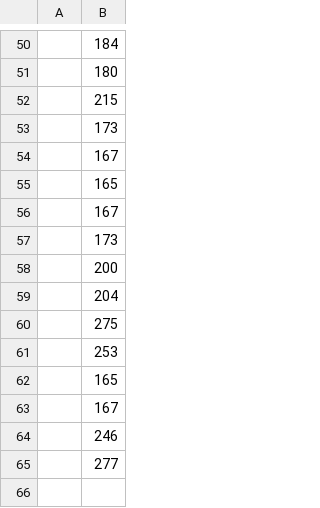
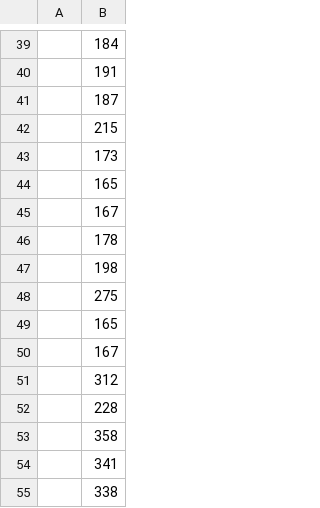
Before and after one commit to arvindkrishna87/STAT390_WI2025, a CSV file: Presentation 5/Thinkers/Kota Suzuki/output/patch_lengths_before_improvementh&e_benign_case85_match1.csv, drawn as a sheet; only a part is shown, gaps mark what is left out; the diff covers the shown part only.

Commit message:
finalizing presentation 5 material

```diff
--- a/Presentation 5/Thinkers/Kota Suzuki/output/patch_lengths_before_improvementh&e_benign_case85_match1.csv
+++ b/Presentation 5/Thinkers/Kota Suzuki/output/patch_lengths_before_improvementh&e_benign_case85_match1.csv
@@ -50,16 +39,17 @@
 ,184
-,180
+,191
+,187
 ,215
 ,173
-,167
 ,165
 ,167
-,173
-,200
-,204
+,178
+,198
 ,275
-,253
 ,165
 ,167
-,246
-,277
+,312
+,228
+,358
+,341
+,338
```
Also changed, not shown: 18 added rows, 29 removed rows and 15 edited cells elsewhere in this file, 4 other files.
